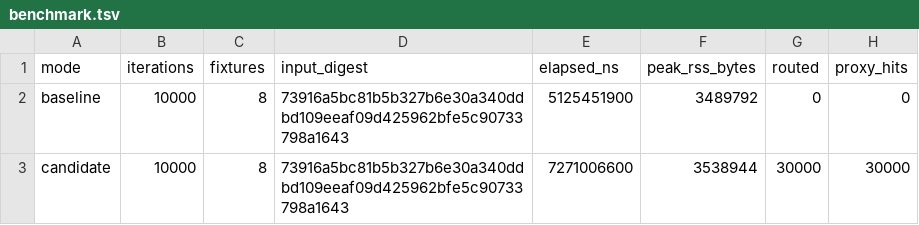
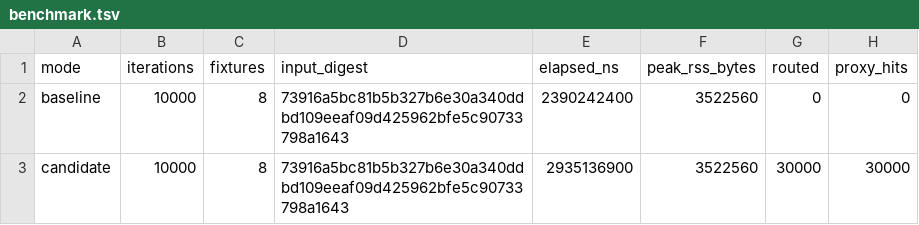
Before and after one commit to schancel/scrubbed, a TSV file: experiments/code_routing/benchmark.tsv, drawn as a sheet.

Commit message:
Strengthen code-routing evidence validation

```diff
--- a/experiments/code_routing/benchmark.tsv
+++ b/experiments/code_routing/benchmark.tsv
@@ -1,3 +1,3 @@
 mode	iterations	fixtures	input_digest	elapsed_ns	peak_rss_bytes	routed	proxy_hits
-baseline	10000	8	73916a5bc81b5b327b6e30a340ddbd109eeaf09d425962bfe5c90733798a1643	5125451900	3489792	0	0
-candidate	10000	8	73916a5bc81b5b327b6e30a340ddbd109eeaf09d425962bfe5c90733798a1643	7271006600	3538944	30000	30000
+baseline	10000	8	73916a5bc81b5b327b6e30a340ddbd109eeaf09d425962bfe5c90733798a1643	2390242400	3522560	0	0
+candidate	10000	8	73916a5bc81b5b327b6e30a340ddbd109eeaf09d425962bfe5c90733798a1643	2935136900	3522560	30000	30000
```
Also changed, not shown: 4 other files.
